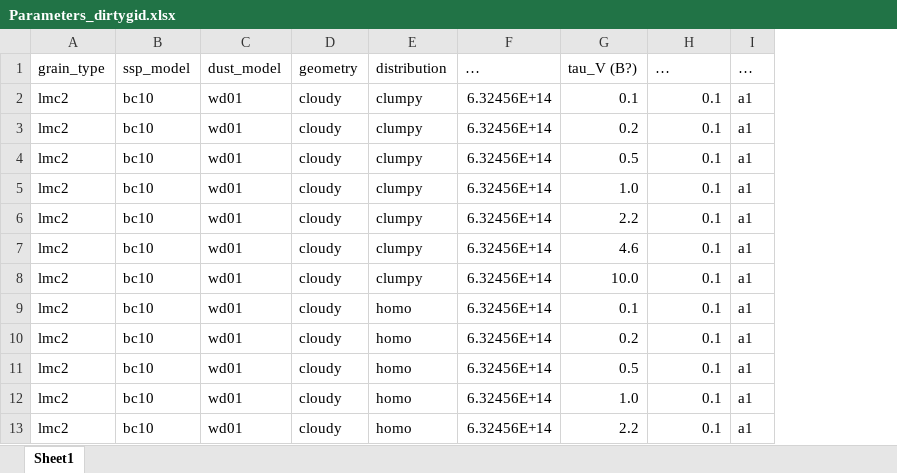
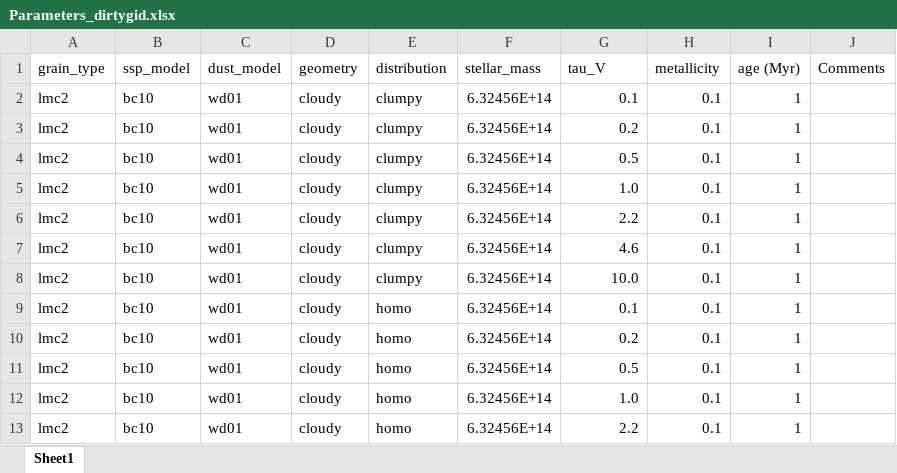
Before and after one commit to kayleeip/REU_dust_attenuation_extinction, an Excel workbook: Parameters_dirtygid.xlsx, sheet Sheet1, drawn as a sheet; only a part is shown; values as stored, in another font and other column widths than the file's, no borders; removed rows and columns are numbered as before the commit, all else as after; the diff names each change by its address in the sheet, - before the commit and + after, or states it on an @@ line.

Commit message:
Add files via upload

```diff
--- a/Parameters_dirtygid.xlsx (sheet Sheet1)
+++ b/Parameters_dirtygid.xlsx (sheet Sheet1)
-column I (…), rows 2-13: all a1
+column I (age (Myr)), rows 2-13: all 1
+column J (Comments), empty
-F1: …
+F1: stellar_mass
-G1: tau_V (B?)
+G1: tau_V
-H1: …
+H1: metallicity
```
